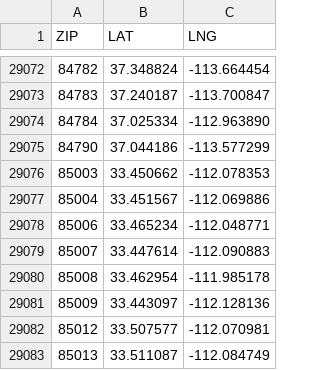
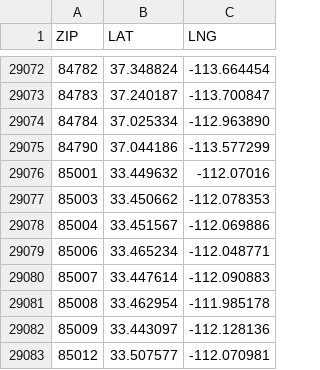
Before and after one commit to BeeHiveCyberSecurity/BeeHive-Cogs, a CSV file: weatherpro/data/zipcodes.csv, drawn as a sheet; only a part is shown, gaps mark what is left out; the shorter side is filled out with more unchanged rows.

Commit message:
update zipcodes.csv

```diff
--- a/weatherpro/data/zipcodes.csv
+++ b/weatherpro/data/zipcodes.csv
@@ -29075,2 +29075,3 @@ ZIP,LAT,LNG
 84790,37.044186,-113.577299
+85001,33.449632, -112.07016
 85003,33.450662,-112.078353
```
